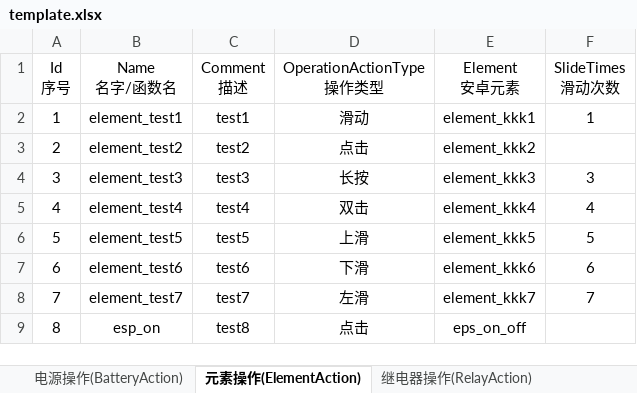
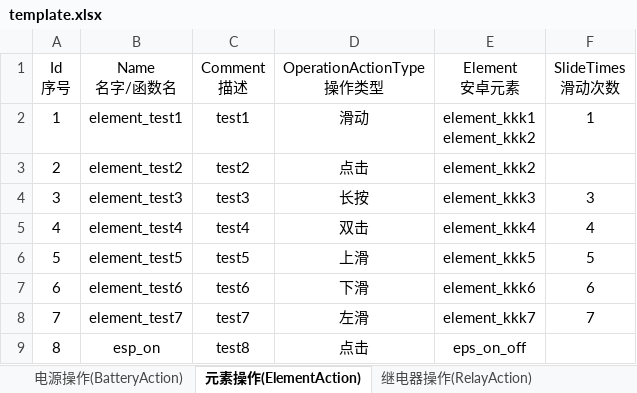
Before and after one commit to philosophy912/Sophia, an Excel workbook: file/template.xlsx, sheet 元素操作(ElementAction), drawn as a sheet; values as stored, in another font and other column widths than the file's, no borders; ↵ is a line break in a cell; the diff names each change by its address in the sheet, - before the commit and + after, or states it on an @@ line.

```diff
--- a/file/template.xlsx (sheet 元素操作(ElementAction))
+++ b/file/template.xlsx (sheet 元素操作(ElementAction))
-E2 (Element 安卓元素): element_kkk1
+E2 (Element 安卓元素): element_kkk1 ↵ element_kkk2
```
Also changed, not shown: sheet 电源操作(BatteryAction), 7 other files.
